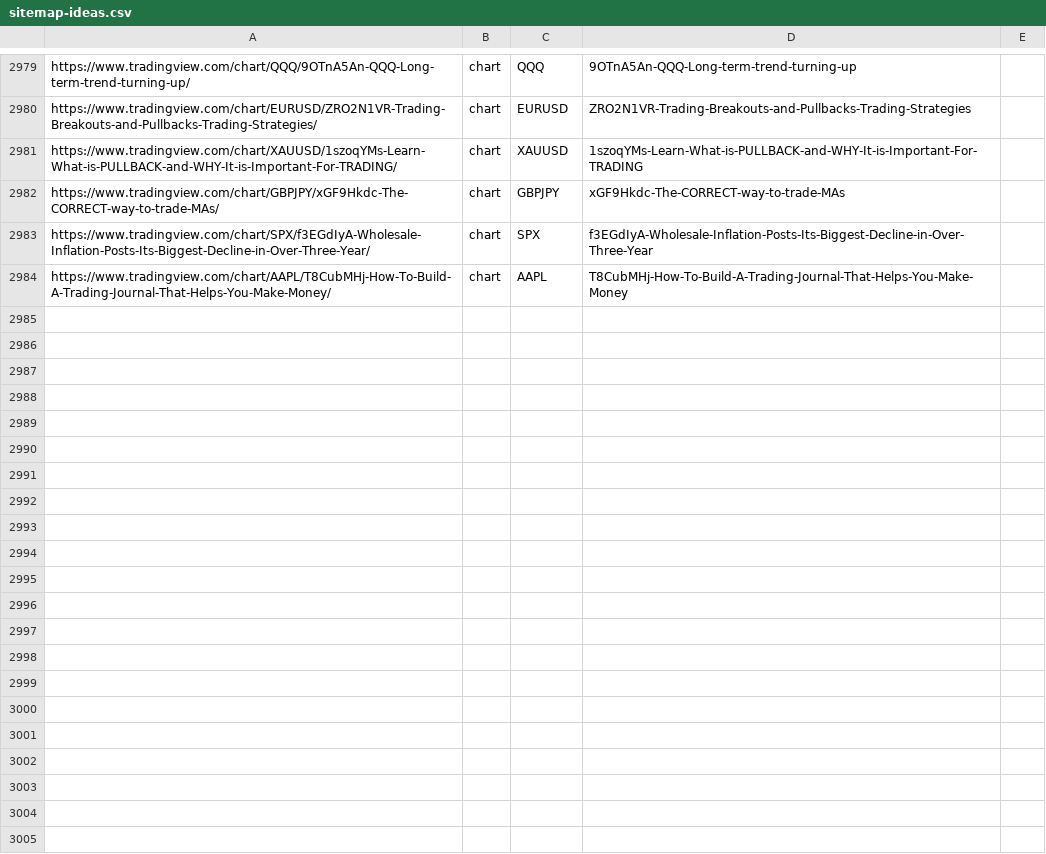
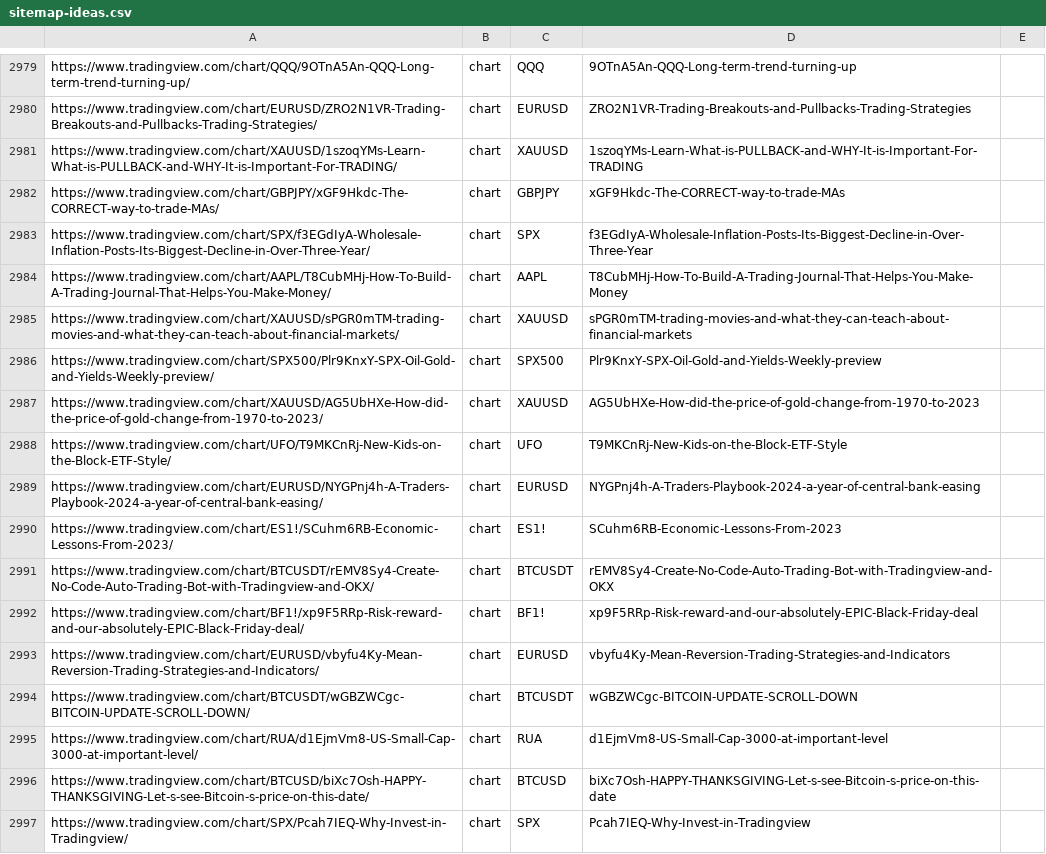
Before and after one commit to anuzz999/DAV-5400, a CSV file: Project 2/sitemaps/sitemap-ideas.csv, drawn as a sheet; only a part is shown, gaps mark what is left out; the diff names each change by its address in the sheet, - before the commit and + after, or states it on an @@ line.

```diff
--- a/Project 2/sitemaps/sitemap-ideas.csv
+++ b/Project 2/sitemaps/sitemap-ideas.csv
+row 2985: https://www.tradingview.com/chart/XAUUSD/sPGR0mTM-trading-movies-and-what-they-can-teach-about-financial-markets/ | chart | XAUUSD | sPGR0mTM-trading-movies-and-what-they-can-teach-about-financial-markets
+row 2986: https://www.tradingview.com/chart/SPX500/Plr9KnxY-SPX-Oil-Gold-and-Yields-Weekly-preview/ | chart | SPX500 | Plr9KnxY-SPX-Oil-Gold-and-Yields-Weekly-preview
+row 2987: https://www.tradingview.com/chart/XAUUSD/AG5UbHXe-How-did-the-price-of-gold-change-from-1970-to-2023/ | chart | XAUUSD | AG5UbHXe-How-did-the-price-of-gold-change-from-1970-to-2023
+row 2988: https://www.tradingview.com/chart/UFO/T9MKCnRj-New-Kids-on-the-Block-ETF-Style/ | chart | UFO | T9MKCnRj-New-Kids-on-the-Block-ETF-Style
+row 2989: https://www.tradingview.com/chart/EURUSD/NYGPnj4h-A-Traders-Playbook-2024-a-year-of-central-bank-easing/ | chart | EURUSD | NYGPnj4h-A-Traders-Playbook-2024-a-year-of-central-bank-easing
+row 2990: https://www.tradingview.com/chart/ES1!/SCuhm6RB-Economic-Lessons-From-2023/ | chart | ES1! | SCuhm6RB-Economic-Lessons-From-2023
+row 2991: https://www.tradingview.com/chart/BTCUSDT/rEMV8Sy4-Create-No-Code-Auto-Trading-Bot-with-Tradingview-and-OKX/ | chart | BTCUSDT | rEMV8Sy4-Create-No-Code-Auto-Trading-Bot-with-Tradingview-and-OKX
+row 2992: https://www.tradingview.com/chart/BF1!/xp9F5RRp-Risk-reward-and-our-absolutely-EPIC-Black-Friday-deal/ | chart | BF1! | xp9F5RRp-Risk-reward-and-our-absolutely-EPIC-Black-Friday-deal
+row 2993: https://www.tradingview.com/chart/EURUSD/vbyfu4Ky-Mean-Reversion-Trading-Strategies-and-Indicators/ | chart | EURUSD | vbyfu4Ky-Mean-Reversion-Trading-Strategies-and-Indicators
+row 2994: https://www.tradingview.com/chart/BTCUSDT/wGBZWCgc-BITCOIN-UPDATE-SCROLL-DOWN/ | chart | BTCUSDT | wGBZWCgc-BITCOIN-UPDATE-SCROLL-DOWN
+row 2995: https://www.tradingview.com/chart/RUA/d1EjmVm8-US-Small-Cap-3000-at-important-level/ | chart | RUA | d1EjmVm8-US-Small-Cap-3000-at-important-level
+row 2996: https://www.tradingview.com/chart/BTCUSD/biXc7Osh-HAPPY-THANKSGIVING-Let-s-see-Bitcoin-s-price-on-this-date/ | chart | BTCUSD | biXc7Osh-HAPPY-THANKSGIVING-Let-s-see-Bitcoin-s-price-on-this-date
+row 2997: https://www.tradingview.com/chart/SPX/Pcah7IEQ-Why-Invest-in-Tradingview/ | chart | SPX | Pcah7IEQ-Why-Invest-in-Tradingview
```
Also changed, not shown: Project 2/sitemaps/sitemap-categories.csv, Project 2/sitemaps/sitemap-news.csv, 20 other files.
